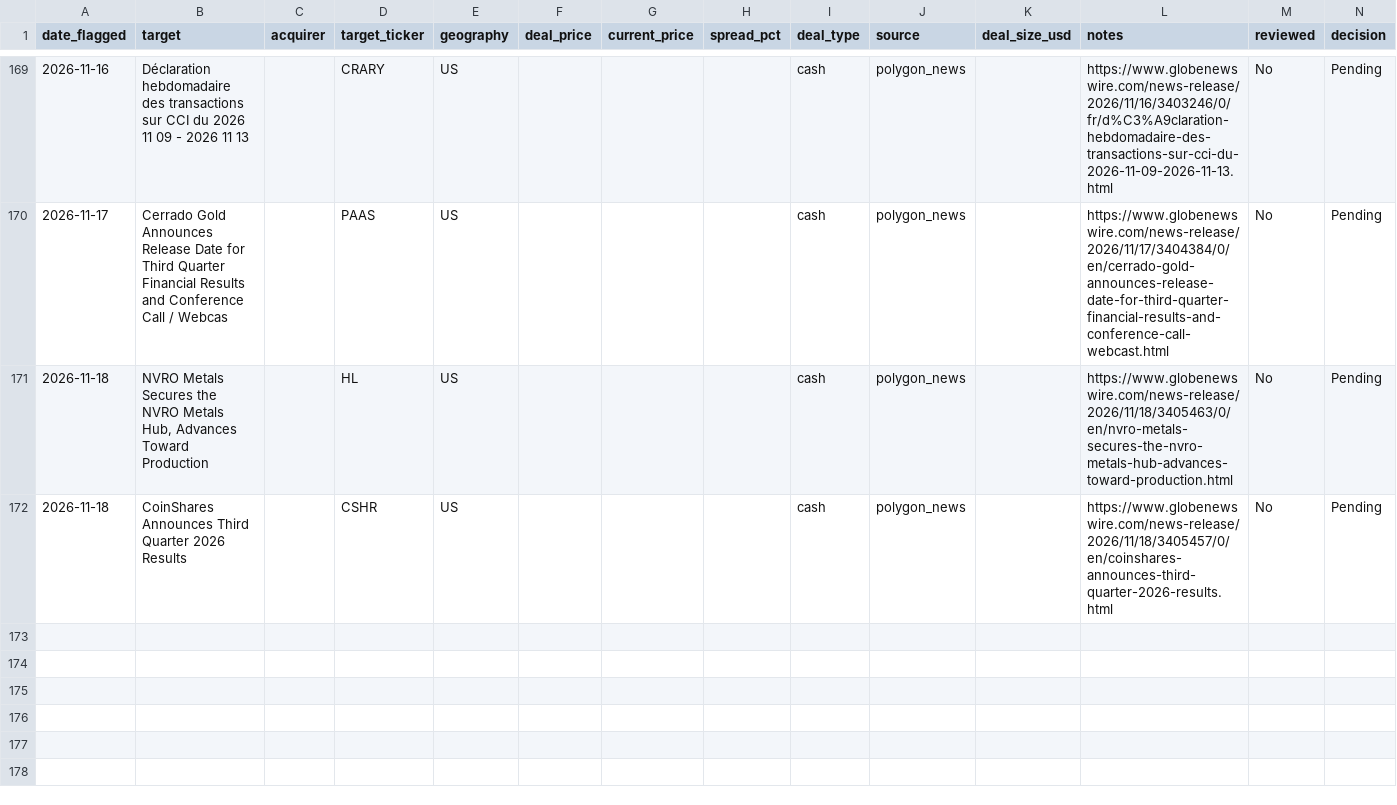
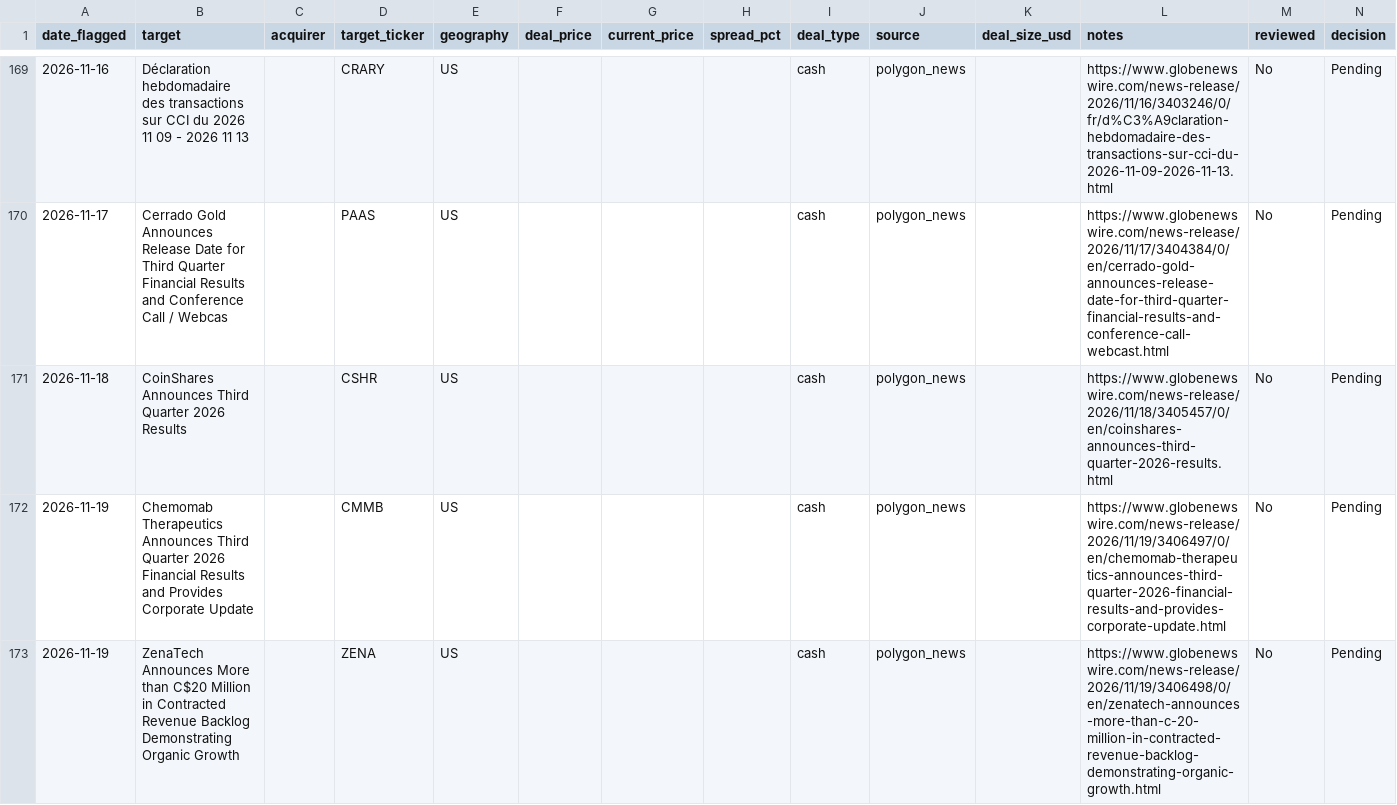
Before and after one commit to Chyde2010/merger_arb_test, a CSV file: data/candidates.csv, drawn as a sheet; only a part is shown, gaps mark what is left out.

```diff
--- a/data/candidates.csv
+++ b/data/candidates.csv
@@ -170,3 +170,4 @@ date_flagged,target,acquirer,target_ticker,geography,deal_price,current_price,sp
 2026-11-17,Cerrado Gold Announces Release Date for Third Quarter Financial Results and Conference Call / Webcas,,PAAS,US,,,,cash,polygon_news,,https://www.globenewswire.com/news-release/2026/11/17/3404384/0/en/cerrado-gold-announces-release-date-for-third-quarter-financial-results-and-conference-call-webcast.html,No,Pending
-2026-11-18,"NVRO Metals Secures the NVRO Metals Hub, Advances Toward Production",,HL,US,,,,cash,polygon_news,,https://www.globenewswire.com/news-release/2026/11/18/3405463/0/en/nvro-metals-secures-the-nvro-metals-hub-advances-toward-production.html,No,Pending
 2026-11-18,CoinShares Announces Third Quarter 2026 Results,,CSHR,US,,,,cash,polygon_news,,https://www.globenewswire.com/news-release/2026/11/18/3405457/0/en/coinshares-announces-third-quarter-2026-results.html,No,Pending
+2026-11-19,Chemomab Therapeutics Announces Third Quarter 2026 Financial Results and Provides Corporate Update,,CMMB,US,,,,cash,polygon_news,,https://www.globenewswire.com/news-release/2026/11/19/3406497/0/en/chemomab-therapeutics-announces-third-quarter-2026-financial-results-and-provides-corporate-update.html,No,Pending
+2026-11-19,ZenaTech Announces More than C$20 Million in Contracted Revenue Backlog Demonstrating Organic Growth,,ZENA,US,,,,cash,polygon_news,,https://www.globenewswire.com/news-release/2026/11/19/3406498/0/en/zenatech-announces-more-than-c-20-million-in-contracted-revenue-backlog-demonstrating-organic-growth.html,No,Pending
```
Also changed, not shown: data/performance.csv, 1 other file.
